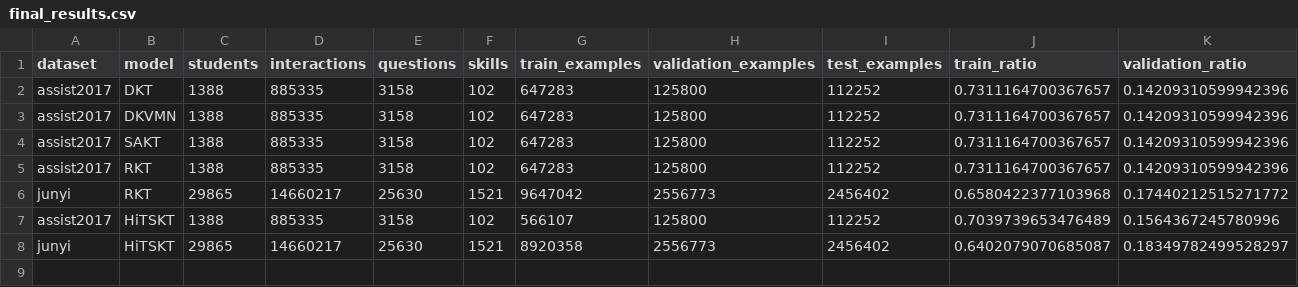
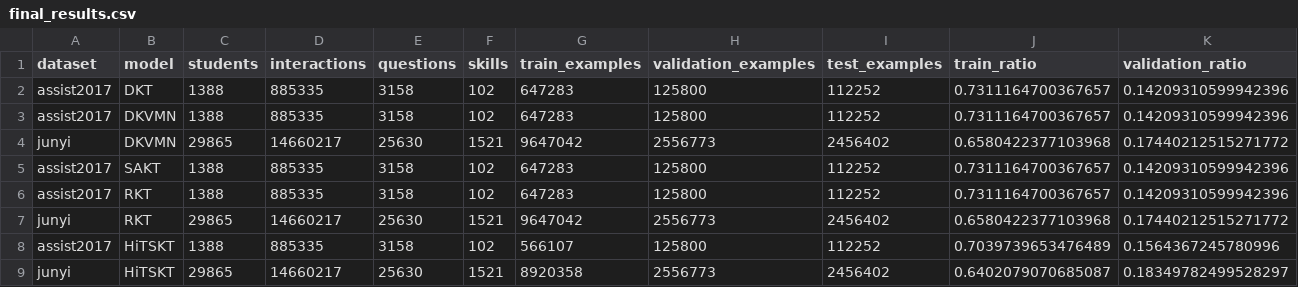
Before and after one commit to Tanishgupta28/HITSKT-pure-performer-attention, a CSV file: reports/final_results.csv, drawn as a sheet; only a part is shown; rows hold the shown columns only; the diff names each change by its address in the sheet, - before the commit and + after, or states it on an @@ line.

Commit message:
Record full DKVMN Junyi benchmark

```diff
--- a/reports/final_results.csv
+++ b/reports/final_results.csv
+row 4: junyi | DKVMN | 29865 | 14660217 | 25630 | 1521 | 9647042 | 2556773 | 2456402 | 0.6580422377103968 | 0.17440212515271772
```
Also changed, not shown: 13 other files.
